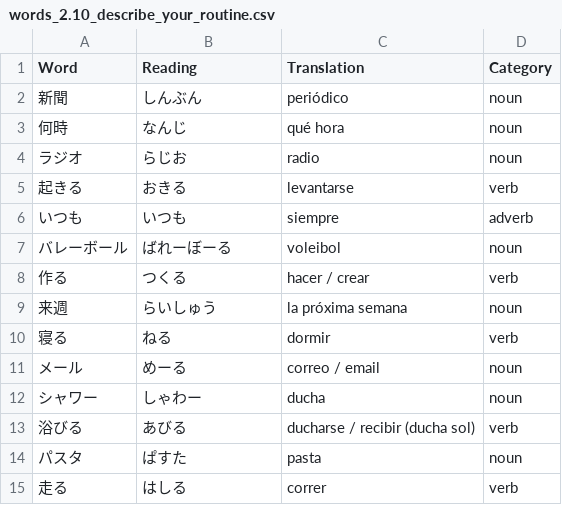
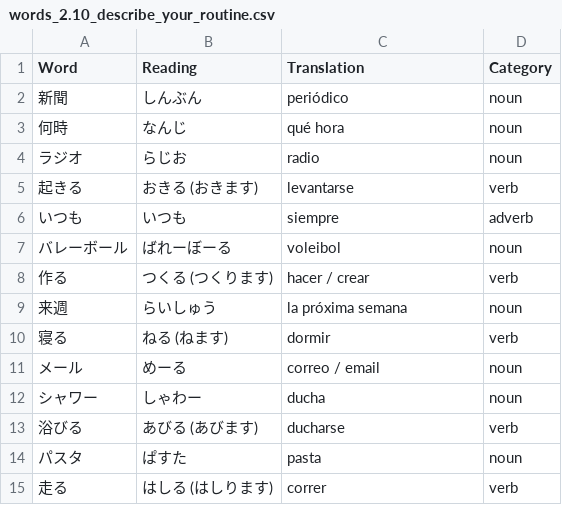
Before and after one commit to shuoscaryo/word_shuffler, a CSV file: japanese/words/words_2.10_describe_your_routine.csv, drawn as a sheet.

```diff
--- a/japanese/words/words_2.10_describe_your_routine.csv
+++ b/japanese/words/words_2.10_describe_your_routine.csv
@@ -4,12 +4,12 @@ Word,Reading,Translation,Category
 ラジオ,らじお,radio,noun
-起きる,おきる,levantarse,verb
+起きる,おきる (おきます),levantarse,verb
 いつも,いつも,siempre,adverb
 バレーボール,ばれーぼーる,voleibol,noun
-作る,つくる,hacer / crear,verb
+作る,つくる (つくります),hacer / crear,verb
 来週,らいしゅう,la próxima semana,noun
-寝る,ねる,dormir,verb
+寝る,ねる (ねます),dormir,verb
 メール,めーる,correo / email,noun
 シャワー,しゃわー,ducha,noun
-浴びる,あびる,ducharse / recibir (ducha sol),verb
+浴びる,あびる (あびます),ducharse,verb
 パスタ,ぱすた,pasta,noun
-走る,はしる,correr,verb
+走る,はしる (はしります),correr,verb
```
Also changed, not shown: japanese/words/words_2.13_take_public_transit.csv, japanese/words/words_2.18_discuss_chores.csv, 19 other files.
